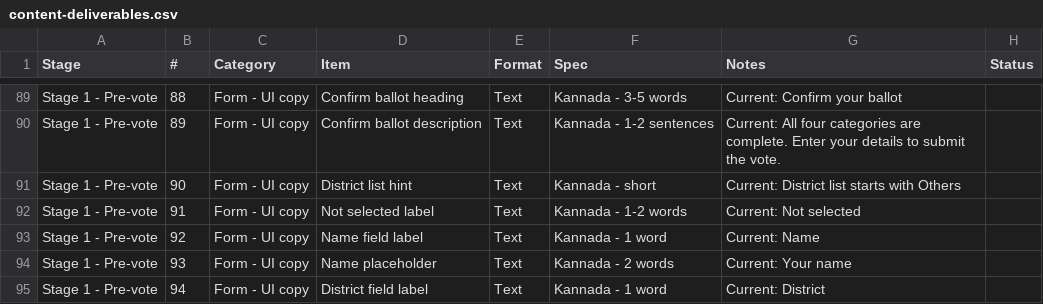
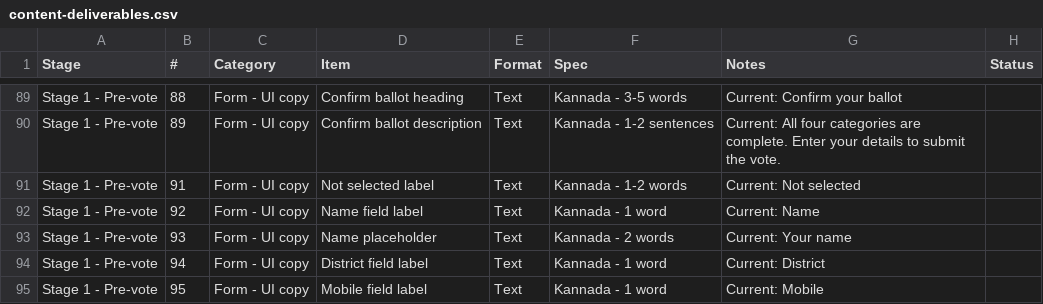
Before and after one commit to SuhasTPML/PVCS, a CSV file: content-deliverables.csv, drawn as a sheet; only a part is shown, gaps mark what is left out; the shorter side is filled out with more unchanged rows.

```diff
--- a/content-deliverables.csv
+++ b/content-deliverables.csv
@@ -90,3 +90,2 @@ Stage 1 - Pre-vote,88,Form - UI copy,Confirm ballot heading,Text,Kannada - 3-5 w
 Stage 1 - Pre-vote,89,Form - UI copy,Confirm ballot description,Text,Kannada - 1-2 sentences,Current: All four categories are complete. Enter your details to submit the vote.,
-Stage 1 - Pre-vote,90,Form - UI copy,District list hint,Text,Kannada - short,Current: District list starts with Others,
 Stage 1 - Pre-vote,91,Form - UI copy,Not selected label,Text,Kannada - 1-2 words,Current: Not selected,
```
Also changed, not shown: 2 other files.
